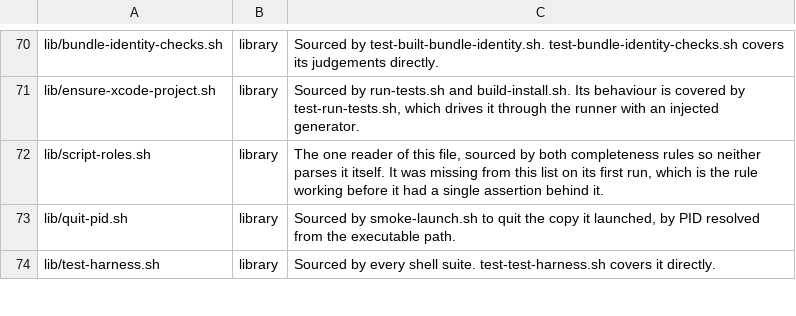
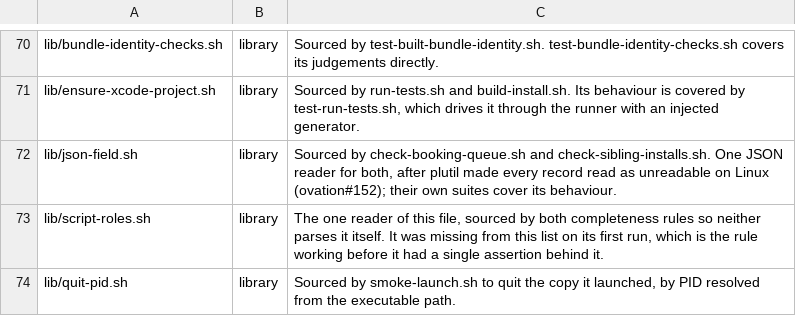
Before and after one commit to danwright32/ovation, a TSV file: scripts/lib/script-roles.tsv, drawn as a sheet; only a part is shown, gaps mark what is left out; the shorter side is filled out with more unchanged rows.

```diff
--- a/scripts/lib/script-roles.tsv
+++ b/scripts/lib/script-roles.tsv
@@ -71,2 +71,3 @@ lib/bundle-identity-checks.sh	library	Sourced by test-built-bundle-identity.sh.
 lib/ensure-xcode-project.sh	library	Sourced by run-tests.sh and build-install.sh. Its behaviour is covered by test-run-tests.sh, which drives it through the runner with an injected generator.
+lib/json-field.sh	library	Sourced by check-booking-queue.sh and check-sibling-installs.sh. One JSON reader for both, after plutil made every record read as unreadable on Linux (ovation#152); their own suites cover its behaviour.
 lib/script-roles.sh	library	The one reader of this file, sourced by both completeness rules so neither parses it itself. It was missing from this list on its first run, which is the rule working before it had a single assertion behind it.
```
Also changed, not shown: 3 other files.
